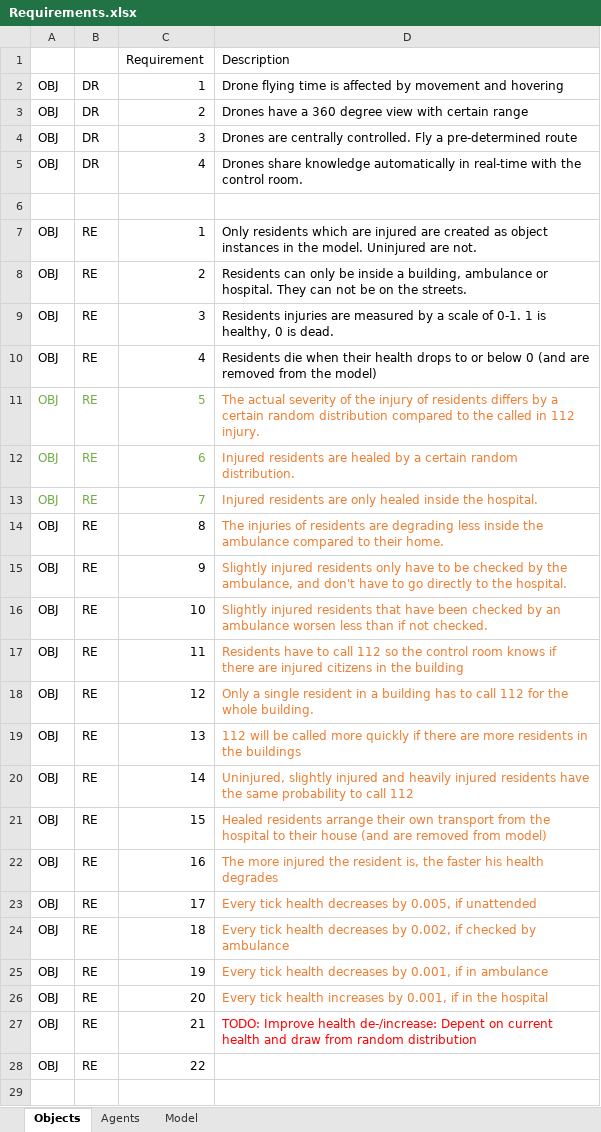
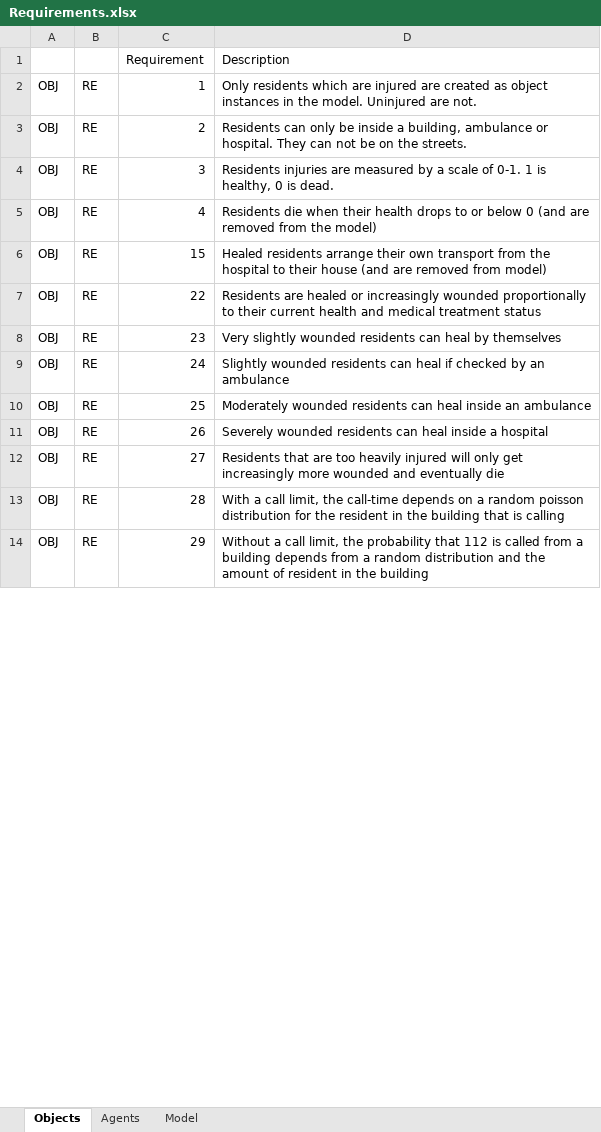
Before and after one commit to EwoutH/SEN1211-earthquake-project, an Excel workbook: conceptualisation/Requirements.xlsx, sheet Objects, drawn as a sheet; only a part is shown; values as stored, in another font and other column widths than the file's, no borders; removed rows and columns are numbered as before the commit, all else as after; the diff covers the shown part only; the diff names each change by its address in the sheet, - before the commit and + after, or states it on an @@ line.

Commit message:
Update requirements, added state diagram ambulances

```diff
--- a/conceptualisation/Requirements.xlsx (sheet Objects)
+++ b/conceptualisation/Requirements.xlsx (sheet Objects)
-row 2: OBJ | DR | 1 | Drone flying time is affected by movement and hovering
-row 3: OBJ | DR | 2 | Drones have a 360 degree view with certain range
-row 4: OBJ | DR | 3 | Drones are centrally controlled. Fly a pre-determined route
-row 5: OBJ | DR | 4 | Drones share knowledge automatically in real-time with the control room.
-row 6: (empty)
-row 11: OBJ | RE | 5 | The actual severity of the injury of residents differs by a certain random distribution compared to the called in 112 injury.
-row 12: OBJ | RE | 6 | Injured residents are healed by a certain random distribution.
-row 13: OBJ | RE | 7 | Injured residents are only healed inside the hospital.
-row 14: OBJ | RE | 8 | The injuries of residents are degrading less inside the ambulance compared to their home.
-row 15: OBJ | RE | 9 | Slightly injured residents only have to be checked by the ambulance, and don't have to go directly to the hospital.
-row 16: OBJ | RE | 10 | Slightly injured residents that have been checked by an ambulance worsen less than if not checked.
-row 17: OBJ | RE | 11 | Residents have to call 112 so the control room knows if there are injured citizens in the building
-row 18: OBJ | RE | 12 | Only a single resident in a building has to call 112 for the whole building.
-row 19: OBJ | RE | 13 | 112 will be called more quickly if there are more residents in the buildings
-row 20: OBJ | RE | 14 | Uninjured, slightly injured and heavily injured residents have the same probability to call 112
-D6:D11 text colour: #ED7D31
+D6:D11 text colour: black
-C7: 16
+C7: 22
-D7: The more injured the resident is, the faster his health degrades
+D7: Residents are healed or increasingly wounded proportionally to their current health and medical treatment status
-C8: 17
+C8: 23
-D8: Every tick health decreases by 0.005, if unattended
+D8: Very slightly wounded residents can heal by themselves
-C9: 18
+C9: 24
-D9: Every tick health decreases by 0.002, if checked by ambulance
+D9: Slightly wounded residents can heal if checked by an ambulance
-C10: 19
+C10: 25
-D10: Every tick health decreases by 0.001, if in ambulance
+D10: Moderately wounded residents can heal inside an ambulance
-C11: 20
+C11: 26
-D11: Every tick health increases by 0.001, if in the hospital
+D11: Severely wounded residents can heal inside a hospital
-C12: 21
+C12: 27
-D12: TODO: Improve health de-/increase: Depent on current health and draw from random distribution
+D12: Residents that are too heavily injured will only get increasingly more wounded and eventually die
-D12 text colour: #FF0000
+D12 text colour: black
-C13: 22
+C13: 28
-D13: (empty)
+D13: With a call limit, the call-time depends on a random poisson distribution for the resident in the building that is calling
-row 14: (empty)
+row 14: OBJ | RE | 29 | Without a call limit, the probability that 112 is called from a building depends from a random distribution and the amount of resident in the building
```
Also changed, not shown: 12 edited cells elsewhere in this sheet, sheet Agents, sheet Model, 1 other file.
